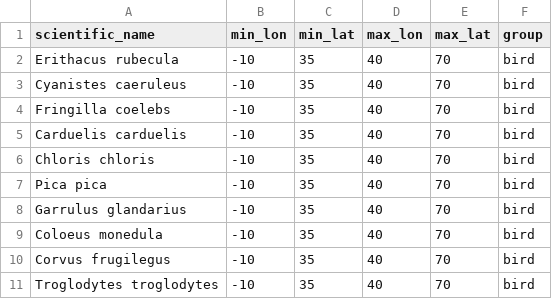
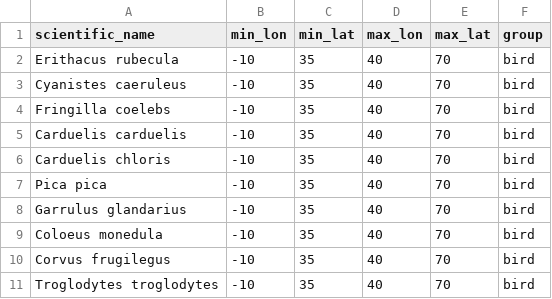
Before and after one commit to zuizui0223/TTF, a CSV file: benchmarks/v08_validity_europe_birds_manifest.csv, drawn as a sheet; only a part is shown.

Commit message:
Normalize European greenfinch GBIF query name

```diff
--- a/benchmarks/v08_validity_europe_birds_manifest.csv
+++ b/benchmarks/v08_validity_europe_birds_manifest.csv
@@ -5,3 +5,3 @@ Fringilla coelebs,-10,35,40,70,bird
 Carduelis carduelis,-10,35,40,70,bird
-Chloris chloris,-10,35,40,70,bird
+Carduelis chloris,-10,35,40,70,bird
 Pica pica,-10,35,40,70,bird
```
